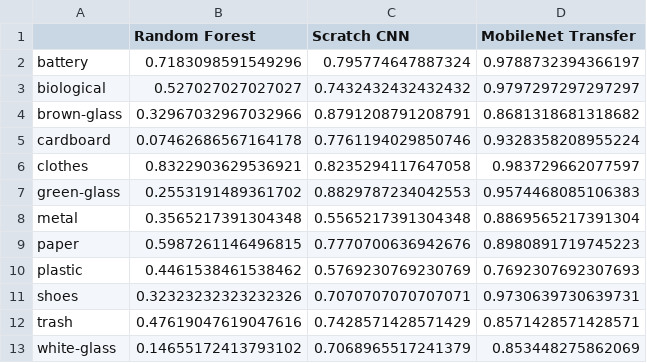
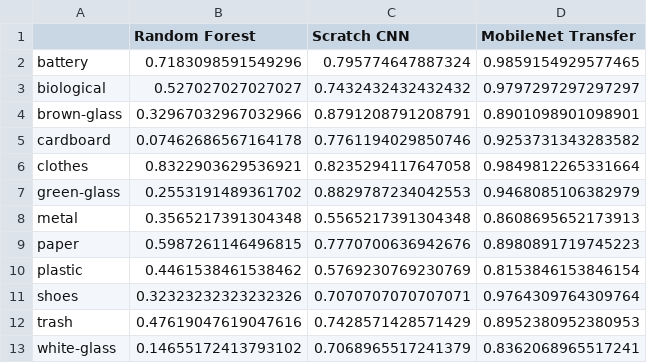
Before and after one commit to TheoD20/Waste-Classification-ML, a CSV file: final_evaluation/per_class_recall.csv, drawn as a sheet.

```diff
--- a/final_evaluation/per_class_recall.csv
+++ b/final_evaluation/per_class_recall.csv
@@ -1,13 +1,13 @@
 ,Random Forest,Scratch CNN,MobileNet Transfer
-battery,0.7183098591549296,0.795774647887324,0.9788732394366197
+battery,0.7183098591549296,0.795774647887324,0.9859154929577465
 biological,0.527027027027027,0.7432432432432432,0.9797297297297297
-brown-glass,0.32967032967032966,0.8791208791208791,0.8681318681318682
-cardboard,0.07462686567164178,0.7761194029850746,0.9328358208955224
-clothes,0.8322903629536921,0.8235294117647058,0.983729662077597
-green-glass,0.2553191489361702,0.8829787234042553,0.9574468085106383
-metal,0.3565217391304348,0.5565217391304348,0.8869565217391304
+brown-glass,0.32967032967032966,0.8791208791208791,0.8901098901098901
+cardboard,0.07462686567164178,0.7761194029850746,0.9253731343283582
+clothes,0.8322903629536921,0.8235294117647058,0.9849812265331664
+green-glass,0.2553191489361702,0.8829787234042553,0.9468085106382979
+metal,0.3565217391304348,0.5565217391304348,0.8608695652173913
 paper,0.5987261146496815,0.7770700636942676,0.8980891719745223
-plastic,0.4461538461538462,0.5769230769230769,0.7692307692307693
-shoes,0.32323232323232326,0.7070707070707071,0.9730639730639731
-trash,0.47619047619047616,0.7428571428571429,0.8571428571428571
-white-glass,0.14655172413793102,0.7068965517241379,0.853448275862069
+plastic,0.4461538461538462,0.5769230769230769,0.8153846153846154
+shoes,0.32323232323232326,0.7070707070707071,0.9764309764309764
+trash,0.47619047619047616,0.7428571428571429,0.8952380952380953
+white-glass,0.14655172413793102,0.7068965517241379,0.8362068965517241
```
Also changed, not shown: final_evaluation/final_summary_table.csv, final_evaluation/overall_metrics_comparison.csv, 24 other files.
